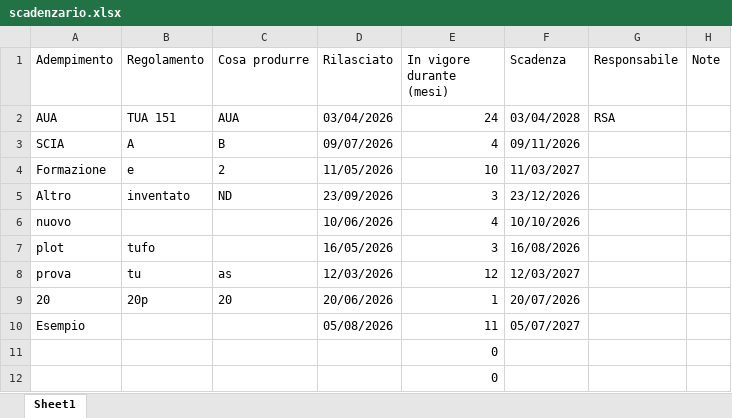
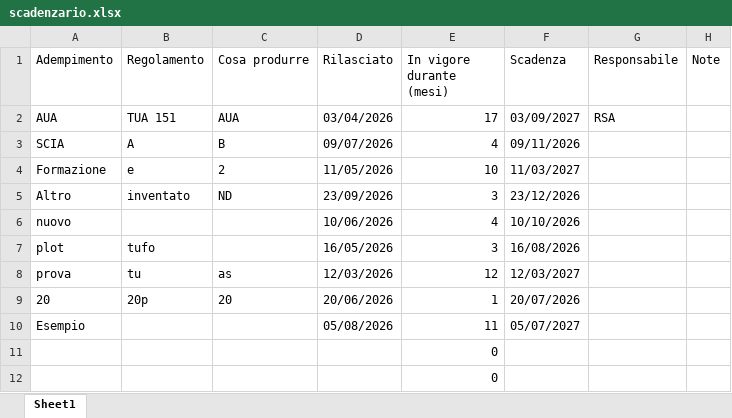
Before and after one commit to perugiaumbriapg-arch/app_hse_sint, an Excel workbook: scadenzario.xlsx, sheet Sheet1, drawn as a sheet; values as stored, in another font and other column widths than the file's, no borders; the diff names each change by its address in the sheet, - before the commit and + after, or states it on an @@ line.

Commit message:
Aggiornamento scadenzario.xlsx

```diff
--- a/scadenzario.xlsx (sheet Sheet1)
+++ b/scadenzario.xlsx (sheet Sheet1)
-E2 (In vigore durante (mesi)): 24
+E2 (In vigore durante (mesi)): 17
-F2 (Scadenza): 03/04/2028
+F2 (Scadenza): 03/09/2027
```
